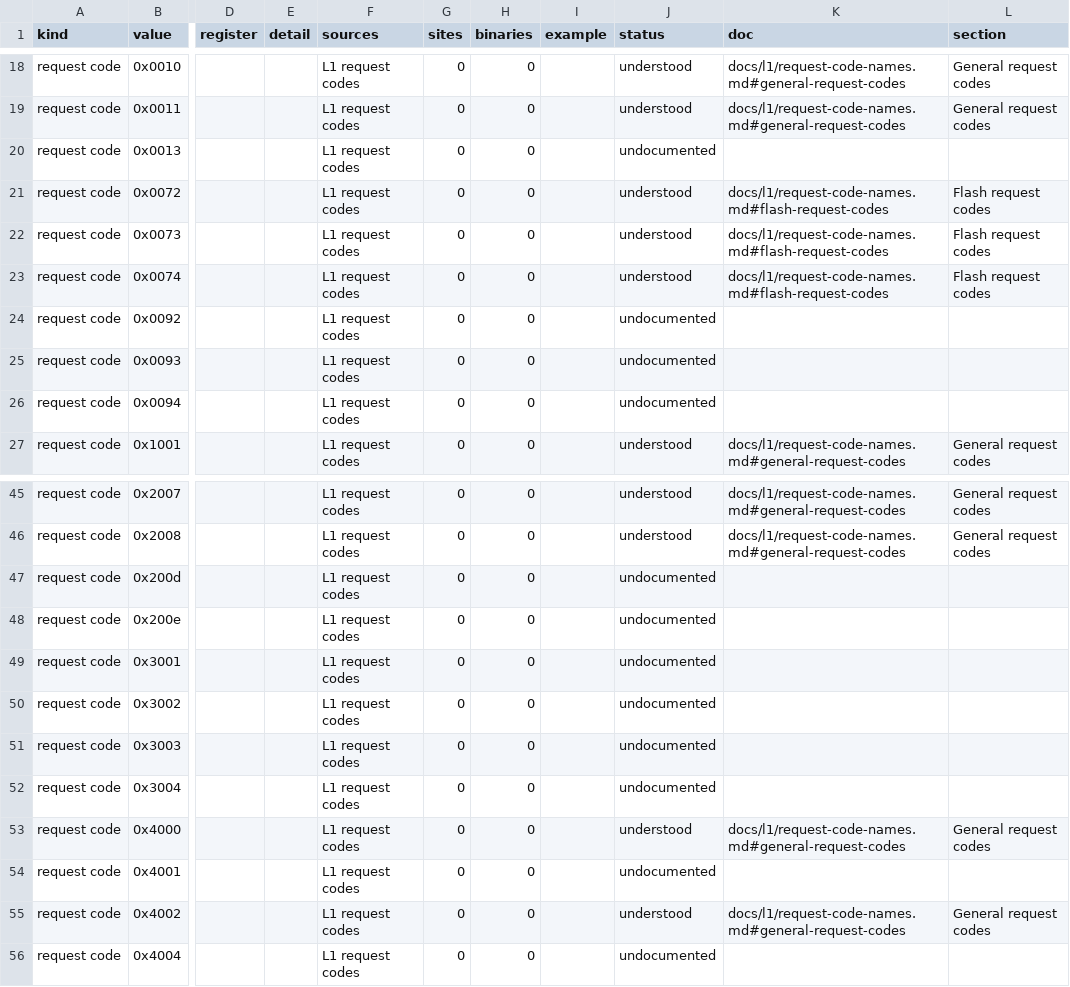
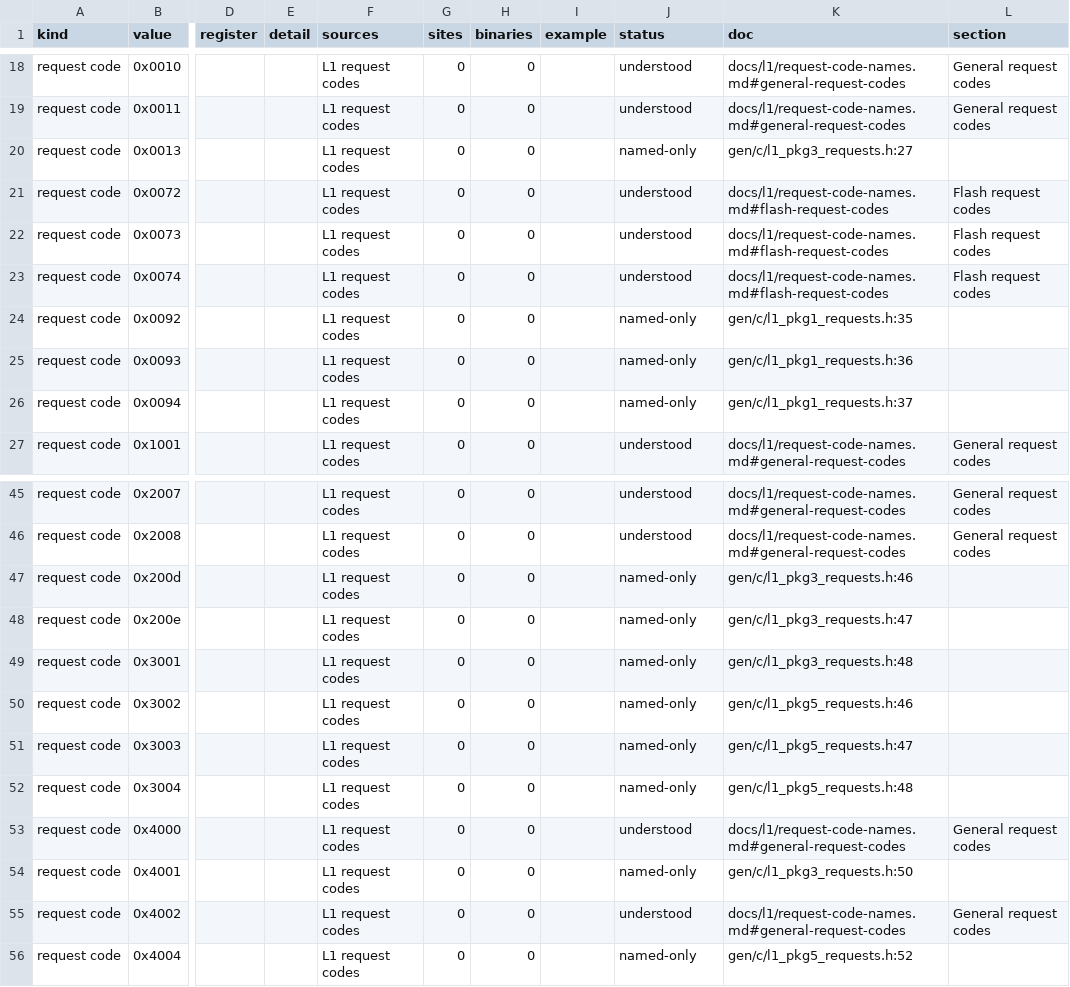
Before and after one commit to jamesbraid/sysco, a TSV file: docs/inventory/tokens.tsv, drawn as a sheet; only a part is shown, gaps mark what is left out; the diff names each change by its address in the sheet, - before the commit and + after, or states it on an @@ line.

Commit message:
scripts: read the hardware facts from the generated headers
The root *_DECODE.h files are now forwarding headers that include the
generated headers under gen/c/. The inventory still read the root
headers for its prose index, so the 12 request-code rows that had no
other locator lost their names and showed as undocumented.

Point the header index at gen/c/*.h. Those 12 rows now show as
named-only, located in the generated headers. The token table keeps its
55 rows and 43 understood rows; no row or understood status is lost.

```diff
--- a/docs/inventory/tokens.tsv
+++ b/docs/inventory/tokens.tsv
-J20 (status): undocumented
+J20 (status): named-only
-K20 (doc): (empty)
+K20 (doc): gen/c/l1_pkg3_requests.h:27
-J24:J26 (status): undocumented
+J24:J26 (status): named-only
-K24 (doc): (empty)
+K24 (doc): gen/c/l1_pkg1_requests.h:35
-K25 (doc): (empty)
+K25 (doc): gen/c/l1_pkg1_requests.h:36
-K26 (doc): (empty)
+K26 (doc): gen/c/l1_pkg1_requests.h:37
-J47:J52 (status): undocumented
+J47:J52 (status): named-only
-K47 (doc): (empty)
+K47 (doc): gen/c/l1_pkg3_requests.h:46
-K48 (doc): (empty)
+K48 (doc): gen/c/l1_pkg3_requests.h:47
-K49 (doc): (empty)
+K49 (doc): gen/c/l1_pkg3_requests.h:48
-K50 (doc): (empty)
+K50 (doc): gen/c/l1_pkg5_requests.h:46
-K51 (doc): (empty)
+K51 (doc): gen/c/l1_pkg5_requests.h:47
-K52 (doc): (empty)
+K52 (doc): gen/c/l1_pkg5_requests.h:48
-J54 (status): undocumented
+J54 (status): named-only
-K54 (doc): (empty)
+K54 (doc): gen/c/l1_pkg3_requests.h:50
-J56 (status): undocumented
+J56 (status): named-only
-K56 (doc): (empty)
+K56 (doc): gen/c/l1_pkg5_requests.h:52
```
Also changed, not shown: docs/inventory/summary.tsv, 2 other files.
